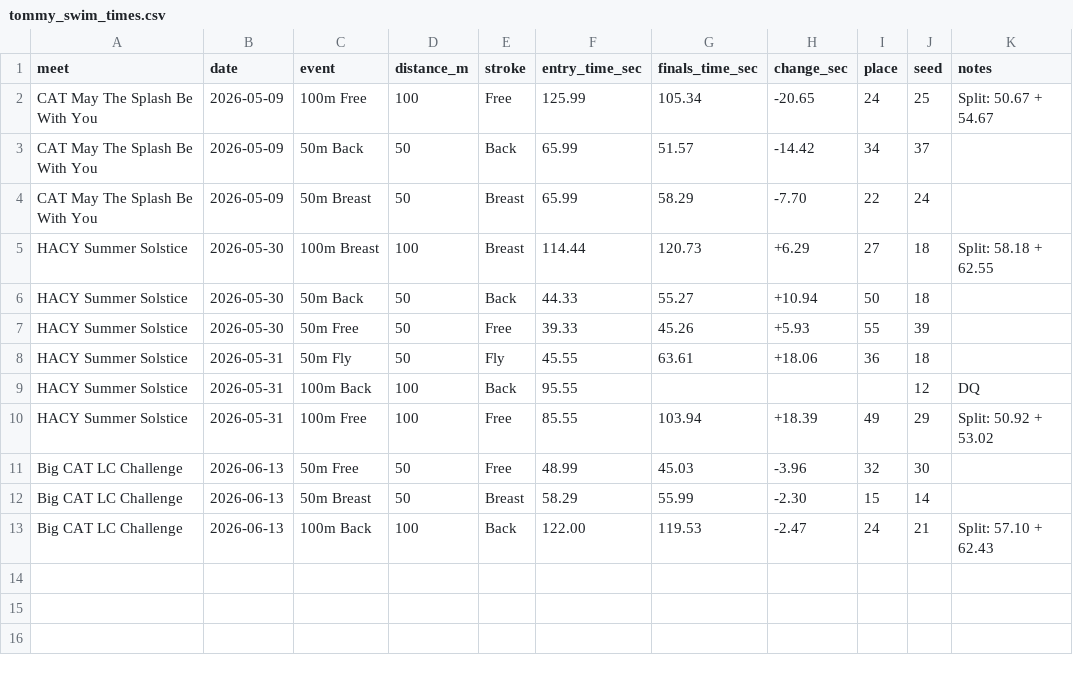
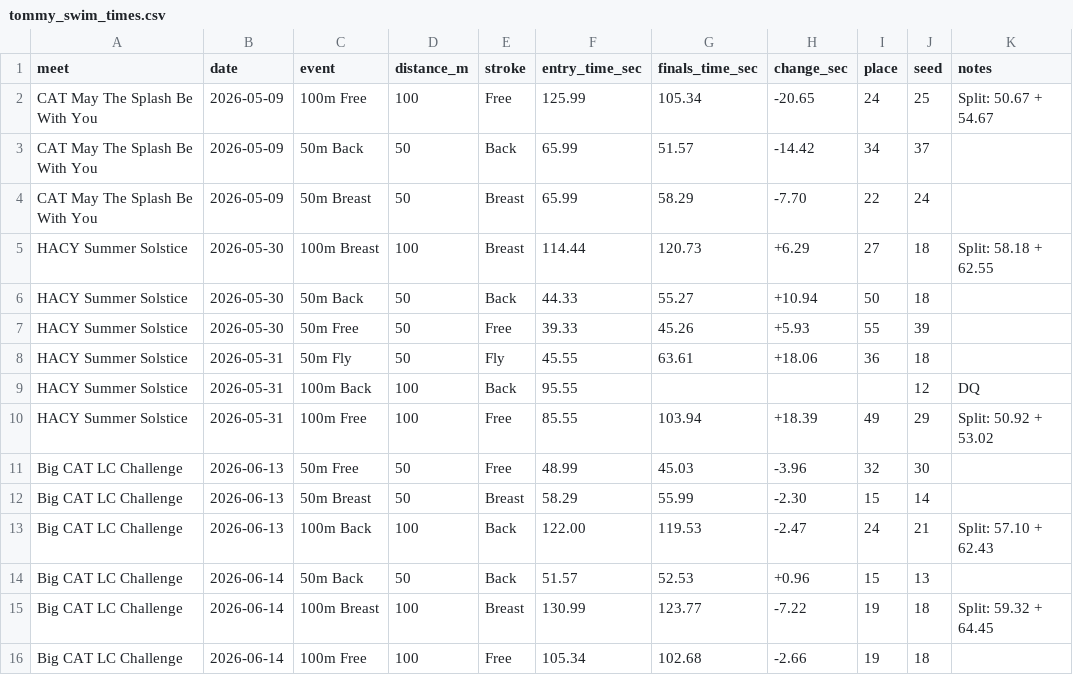
Before and after one commit to Paradox-A/tommy-swim, a CSV file: tommy_swim_times.csv, drawn as a sheet.

```diff
--- a/tommy_swim_times.csv
+++ b/tommy_swim_times.csv
@@ -13 +13,4 @@ Big CAT LC Challenge,2026-06-13,50m Breast,50,Breast,58.29,55.99,-2.30,15,14,
 Big CAT LC Challenge,2026-06-13,100m Back,100,Back,122.00,119.53,-2.47,24,21,Split: 57.10 + 62.43
+Big CAT LC Challenge,2026-06-14,50m Back,50,Back,51.57,52.53,+0.96,15,13,
+Big CAT LC Challenge,2026-06-14,100m Breast,100,Breast,130.99,123.77,-7.22,19,18,Split: 59.32 + 64.45
+Big CAT LC Challenge,2026-06-14,100m Free,100,Free,105.34,102.68,-2.66,19,18,
```
Also changed, not shown: 1 other file.
